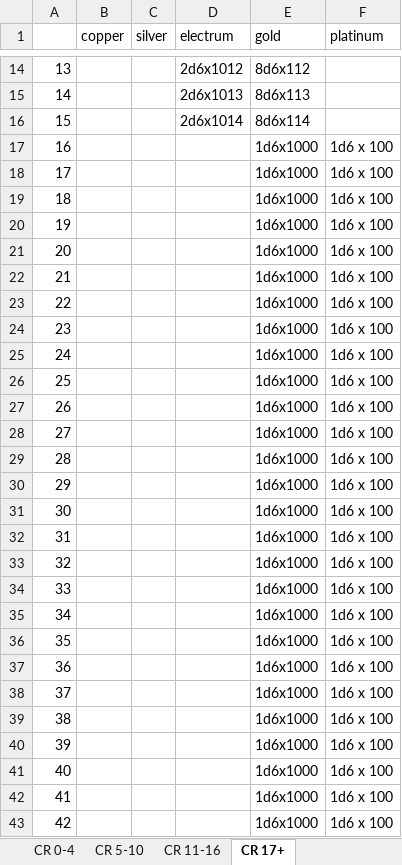
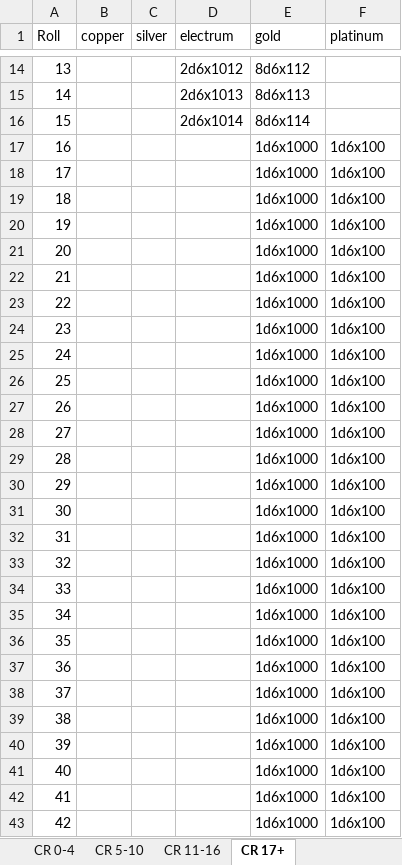
Before and after one commit to darthrick0/dnd_random_generation_tools, an Excel workbook: individual_treasure_tables.xlsx, sheet CR 17+, drawn as a sheet; only a part is shown, gaps mark what is left out; values as stored, in another font and other column widths than the file's, no borders; the diff covers the shown part only; the diff names each change by its address in the sheet, - before the commit and + after, or states it on an @@ line.

```diff
--- a/individual_treasure_tables.xlsx (sheet CR 17+)
+++ b/individual_treasure_tables.xlsx (sheet CR 17+)
-A1: (empty)
+A1: Roll
-F17:F43 (platinum): 1d6 x 100
+F17:F43 (platinum): 1d6x100
```
Also changed, not shown: 58 edited cells elsewhere in this sheet, sheet CR 0-4, sheet CR 5-10, sheet CR 11-16, individual_items.xlsx, magic_item_tables.xlsx, 6 other files.
